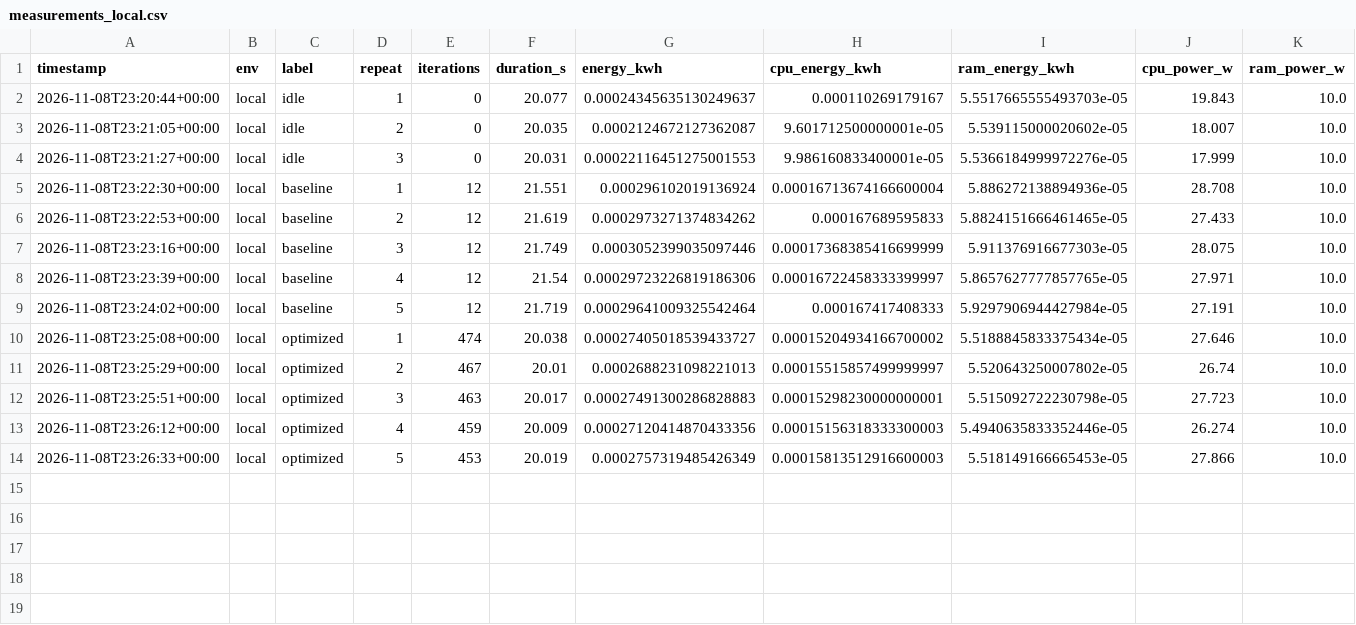
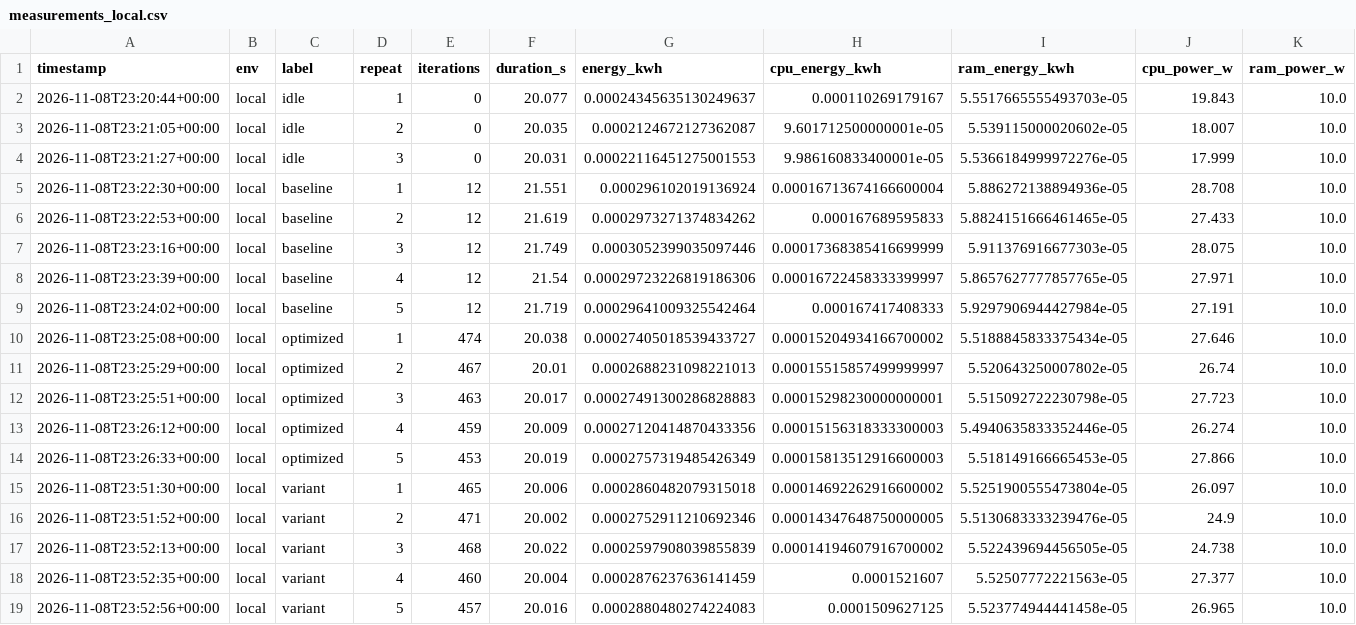
Before and after one commit to andr77eeeew/ci-lab-string-utils, a CSV file: pr6/results/measurements_local.csv, drawn as a sheet; only a part is shown; rows hold the shown columns only; the diff names each change by its address in the sheet, - before the commit and + after, or states it on an @@ line.

```diff
--- a/pr6/results/measurements_local.csv
+++ b/pr6/results/measurements_local.csv
+row 15: 2026-11-08T23:51:30+00:00 | local | variant | 1 | 465 | 20.006 | 0.0002860482079315018 | 0.00014692262916600002 | 5.5251900555473804e-05 | 26.097 | 10.0
+row 16: 2026-11-08T23:51:52+00:00 | local | variant | 2 | 471 | 20.002 | 0.0002752911210692346 | 0.00014347648750000005 | 5.5130683333239476e-05 | 24.9 | 10.0
+row 17: 2026-11-08T23:52:13+00:00 | local | variant | 3 | 468 | 20.022 | 0.0002597908039855839 | 0.00014194607916700002 | 5.522439694456505e-05 | 24.738 | 10.0
+row 18: 2026-11-08T23:52:35+00:00 | local | variant | 4 | 460 | 20.004 | 0.0002876237636141459 | 0.0001521607 | 5.52507772221563e-05 | 27.377 | 10.0
+row 19: 2026-11-08T23:52:56+00:00 | local | variant | 5 | 457 | 20.016 | 0.0002880480274224083 | 0.0001509627125 | 5.523774944441458e-05 | 26.965 | 10.0
```
Also changed, not shown: 1 other file.
